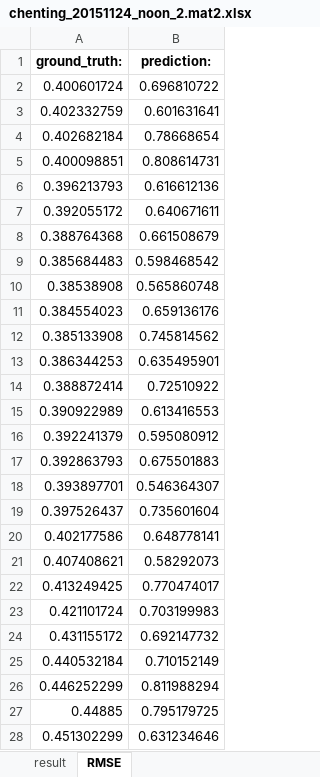
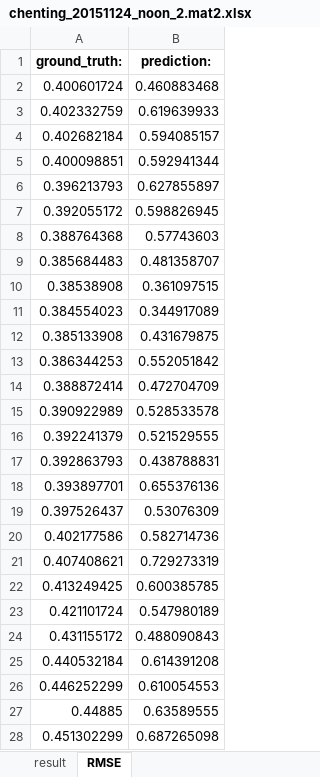
Before and after one commit to ynulonger/vigilance_estimate, an Excel workbook: result/chenting_20151124_noon_2.mat2.xlsx, sheet RMSE, drawn as a sheet; only a part is shown; values as stored, in another font and other column widths than the file's, no borders; the diff covers the shown part only; the diff names each change by its address in the sheet, - before the commit and + after, or states it on an @@ line.

```diff
--- a/result/chenting_20151124_noon_2.mat2.xlsx (sheet RMSE)
+++ b/result/chenting_20151124_noon_2.mat2.xlsx (sheet RMSE)
-B2 (prediction:): 0.696810722
+B2 (prediction:): 0.460883468
-B3 (prediction:): 0.601631641
+B3 (prediction:): 0.619639933
-B4 (prediction:): 0.78668654
+B4 (prediction:): 0.594085157
-B5 (prediction:): 0.808614731
+B5 (prediction:): 0.592941344
-B6 (prediction:): 0.616612136
+B6 (prediction:): 0.627855897
-B7 (prediction:): 0.640671611
+B7 (prediction:): 0.598826945
-B8 (prediction:): 0.661508679
+B8 (prediction:): 0.57743603
-B9 (prediction:): 0.598468542
+B9 (prediction:): 0.481358707
-B10 (prediction:): 0.565860748
+B10 (prediction:): 0.361097515
-B11 (prediction:): 0.659136176
+B11 (prediction:): 0.344917089
-B12 (prediction:): 0.745814562
+B12 (prediction:): 0.431679875
-B13 (prediction:): 0.635495901
+B13 (prediction:): 0.552051842
-B14 (prediction:): 0.72510922
+B14 (prediction:): 0.472704709
-B15 (prediction:): 0.613416553
+B15 (prediction:): 0.528533578
-B16 (prediction:): 0.595080912
+B16 (prediction:): 0.521529555
-B17 (prediction:): 0.675501883
+B17 (prediction:): 0.438788831
-B18 (prediction:): 0.546364307
+B18 (prediction:): 0.655376136
-B19 (prediction:): 0.735601604
+B19 (prediction:): 0.53076309
-B20 (prediction:): 0.648778141
+B20 (prediction:): 0.582714736
-B21 (prediction:): 0.58292073
+B21 (prediction:): 0.729273319
-B22 (prediction:): 0.770474017
+B22 (prediction:): 0.600385785
-B23 (prediction:): 0.703199983
+B23 (prediction:): 0.547980189
-B24 (prediction:): 0.692147732
+B24 (prediction:): 0.488090843
-B25 (prediction:): 0.710152149
+B25 (prediction:): 0.614391208
-B26 (prediction:): 0.811988294
+B26 (prediction:): 0.610054553
-B27 (prediction:): 0.795179725
+B27 (prediction:): 0.63589555
-B28 (prediction:): 0.631234646
+B28 (prediction:): 0.687265098
```
Also changed, not shown: 150 edited cells elsewhere in this sheet, sheet result, result/chenting_20151124_noon_2.mat.xlsx, result/chenting_20151124_noon_2.mat0.xlsx, 4 other files.
